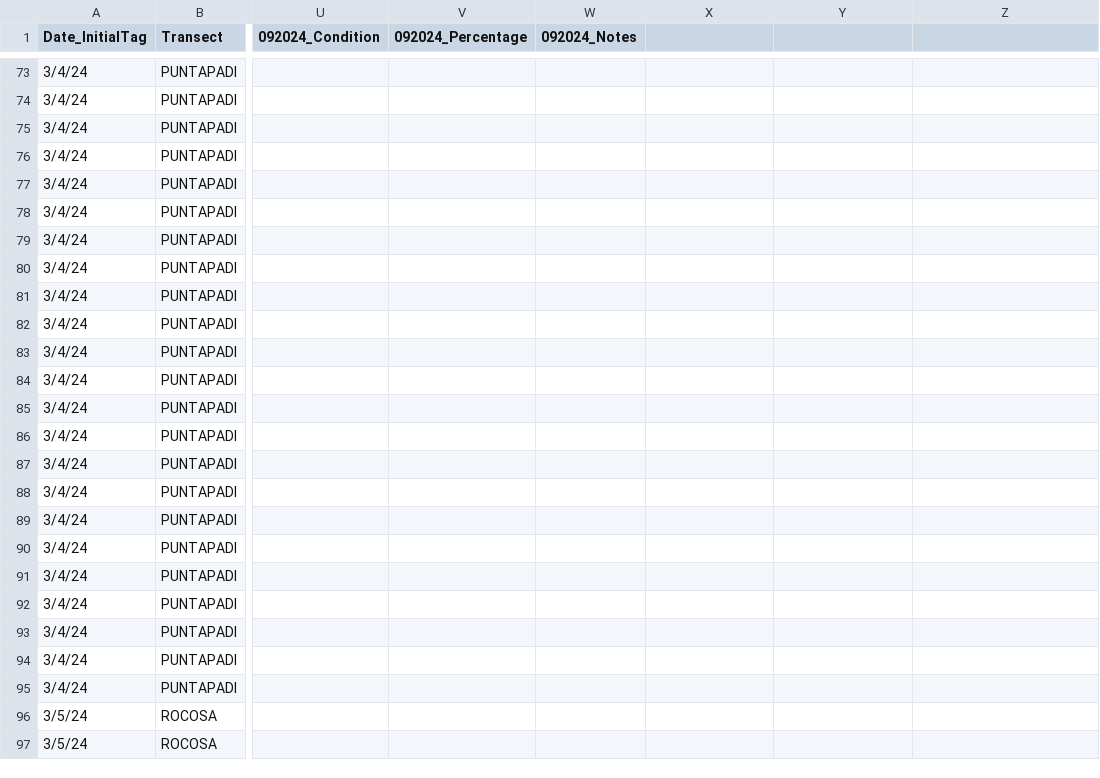
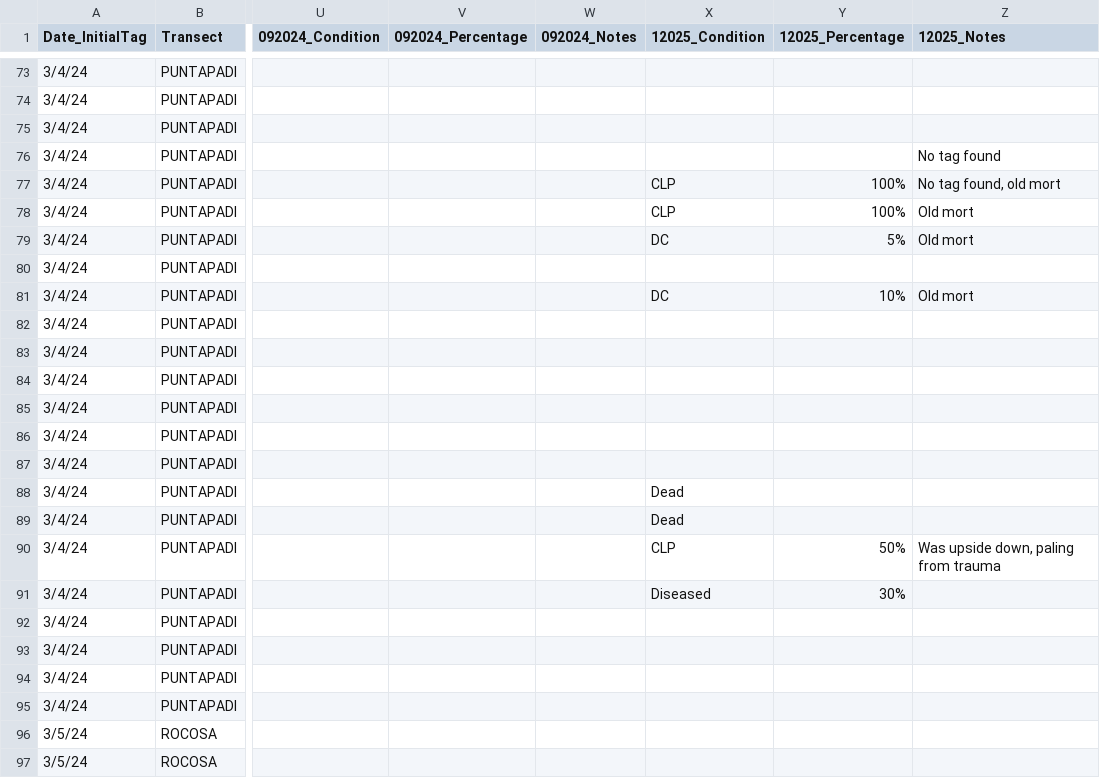
Before and after one commit to GWLab-UML/SAN_CORDAP, a CSV file: Sample_Data/SAN_ColonyData.csv, drawn as a sheet; only a part is shown, gaps mark what is left out; the diff names each change by its address in the sheet, - before the commit and + after, or states it on an @@ line.

Commit message:
adding punta padi colony data

```diff
--- a/Sample_Data/SAN_ColonyData.csv
+++ b/Sample_Data/SAN_ColonyData.csv
-X1: (empty)
+X1: 12025_Condition
-Y1: (empty)
+Y1: 12025_Percentage
-Z1: (empty)
+Z1: 12025_Notes
-Z76 (12025_Notes): (empty)
+Z76 (12025_Notes): No tag found
-X77:X78 (12025_Condition): (empty)
+X77:X78 (12025_Condition): CLP
-Y77:Y78 (12025_Percentage): (empty)
+Y77:Y78 (12025_Percentage): 100%
-Z77 (12025_Notes): (empty)
+Z77 (12025_Notes): No tag found, old mort
-Z78:Z79 (12025_Notes): (empty)
+Z78:Z79 (12025_Notes): Old mort
-X79 (12025_Condition): (empty)
+X79 (12025_Condition): DC
-Y79 (12025_Percentage): (empty)
+Y79 (12025_Percentage): 5%
-X81 (12025_Condition): (empty)
+X81 (12025_Condition): DC
-Y81 (12025_Percentage): (empty)
+Y81 (12025_Percentage): 10%
-Z81 (12025_Notes): (empty)
+Z81 (12025_Notes): Old mort
-X88:X89 (12025_Condition): (empty)
+X88:X89 (12025_Condition): Dead
-X90 (12025_Condition): (empty)
+X90 (12025_Condition): CLP
-Y90 (12025_Percentage): (empty)
+Y90 (12025_Percentage): 50%
-Z90 (12025_Notes): (empty)
+Z90 (12025_Notes): Was upside down, paling from trauma
-X91 (12025_Condition): (empty)
+X91 (12025_Condition): Diseased
-Y91 (12025_Percentage): (empty)
+Y91 (12025_Percentage): 30%
```
